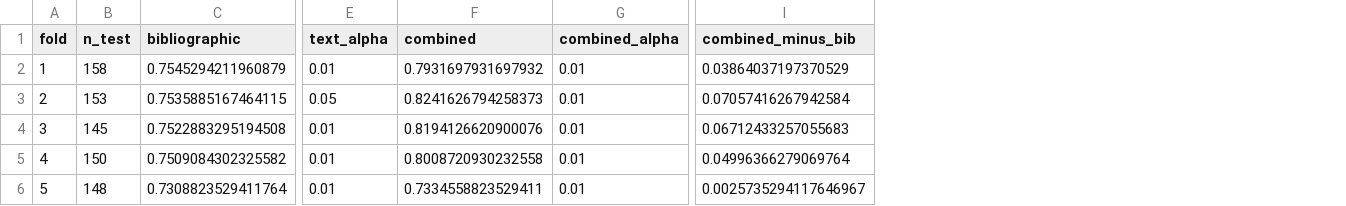
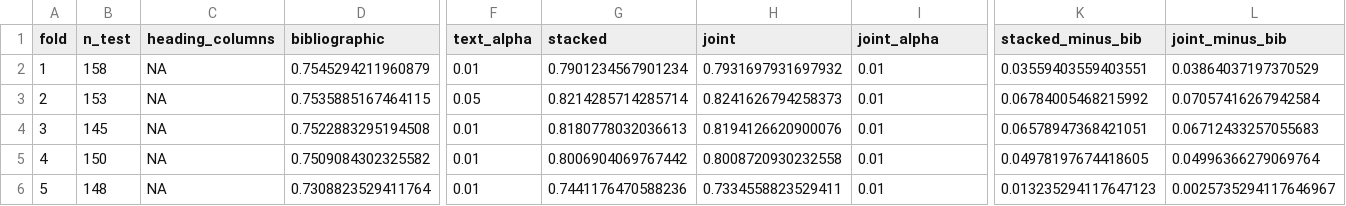
Before and after one commit to John-Poplett/novels, a CSV file: data-raw/nested-comparison.csv, drawn as a sheet; only a part is shown, gaps mark what is left out; addresses are those after the commit; the diff names each change by its address in the sheet, - before the commit and + after, or states it on an @@ line.

```diff
--- a/data-raw/nested-comparison.csv
+++ b/data-raw/nested-comparison.csv
+column C (heading_columns), rows 2-6: all NA
+column G (stacked), rows 2-6: 0.7901234567901234 | 0.8214285714285714 | 0.8180778032036613 | 0.8006904069767442 | 0.7441176470588236
+column K (stacked_minus_bib), rows 2-6: 0.03559403559403551 | 0.06784005468215992 | 0.06578947368421051 | 0.04978197674418605 | 0.013235294117647123
-H1: combined
+H1: joint
-I1: combined_alpha
+I1: joint_alpha
-L1: combined_minus_bib
+L1: joint_minus_bib
```
Also changed, not shown: data-raw/nested-comparison-with-headings.csv, data-raw/nested-comparison-with-id.csv, 4 other files.
